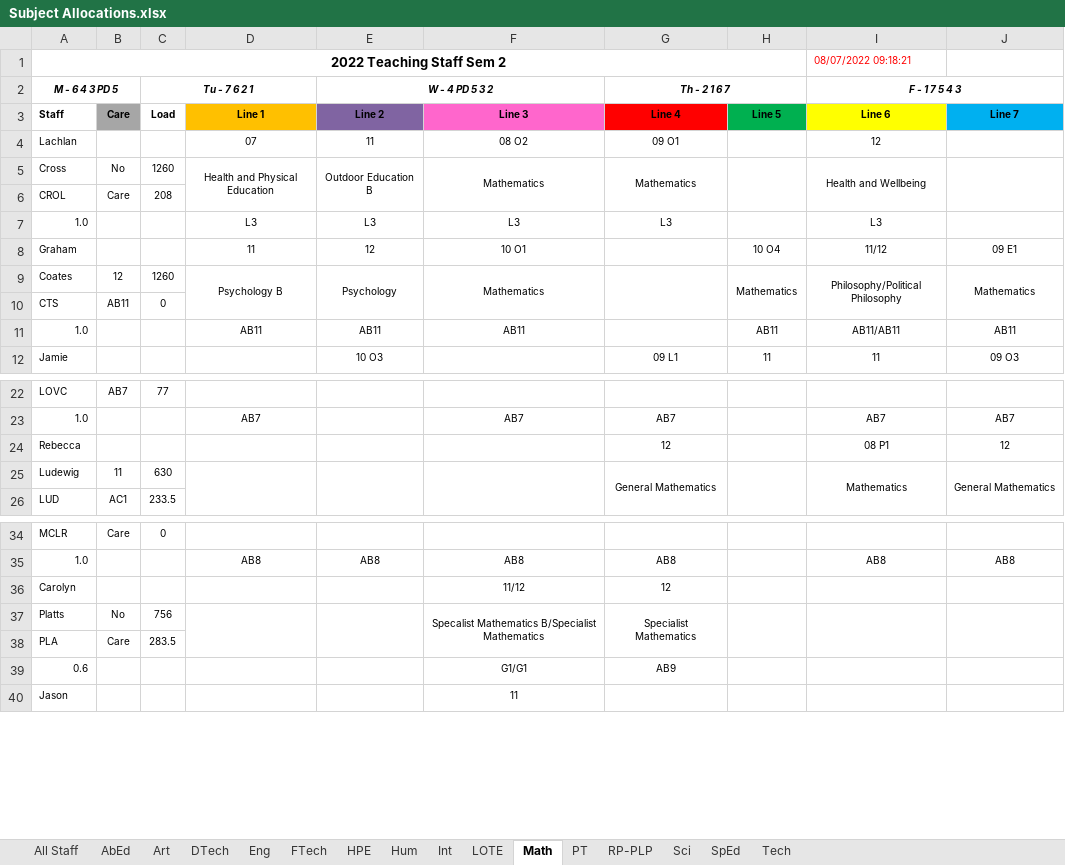
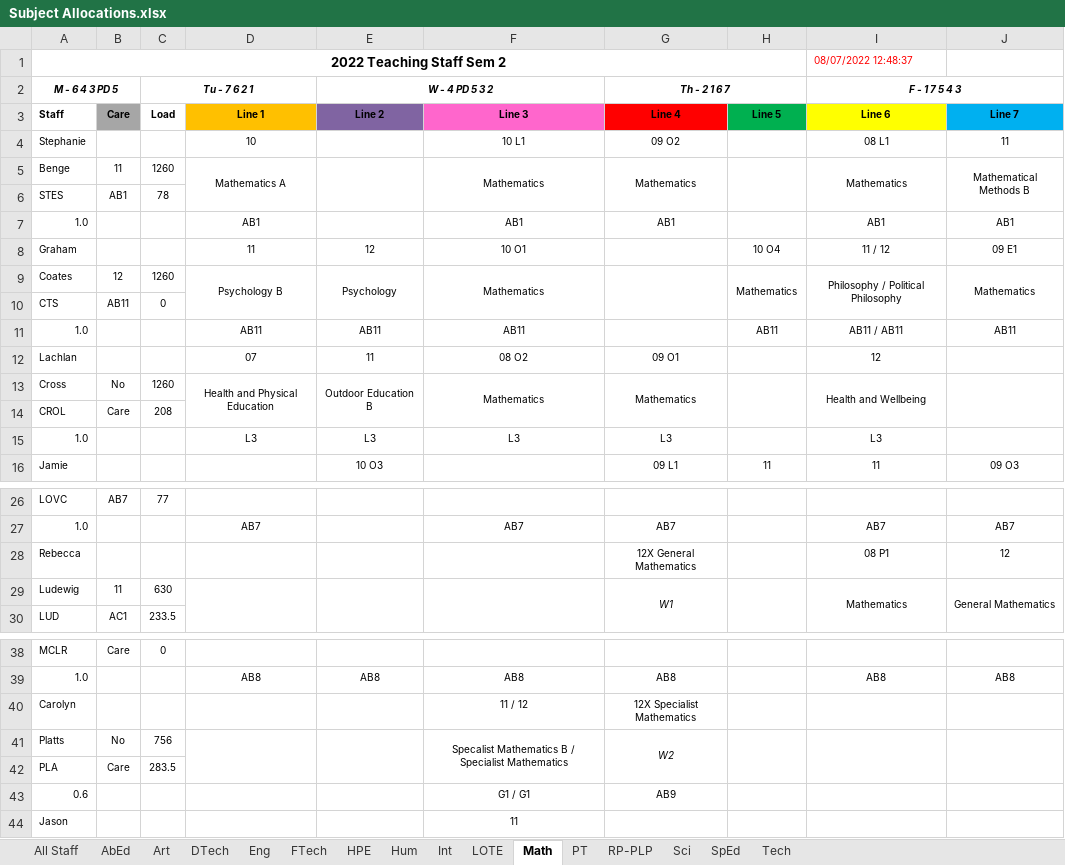
Before and after one commit to MrEldridge22/timetabling, an Excel workbook: Subject Allocations.xlsx, sheet Math, drawn as a sheet; only a part is shown, gaps mark what is left out; values as stored, in another font and other column widths than the file's, no borders; removed rows and columns are numbered as before the commit, all else as after; the diff covers the shown part only; the diff names each change by its address in the sheet, - before the commit and + after, or states it on an @@ line.

```diff
--- a/Subject Allocations.xlsx (sheet Math)
+++ b/Subject Allocations.xlsx (sheet Math)
-I1 (F - 1 7 5 4 3): 08/07/2022 09:18:21
+I1 (F - 1 7 5 4 3): 08/07/2022 12:48:37
@@ row 48 moved to row 4: Stephanie @@
@@ row 49 moved to row 5: Benge @@
@@ row 50 moved to row 6: STES @@
@@ row 51 moved to row 7: 1.0 @@
+row 8: Graham |  |  | 11 | 12 | 10 O1 |  | 10 O4 | 11 / 12 | 09 E1
+row 9: Coates | 12 | 1260 | Psychology B | Psychology | Mathematics |  | Mathematics | Philosophy / Political Philosophy | Mathematics
+row 11: 1.0 |  |  | AB11 | AB11 | AB11 |  | AB11 | AB11 / AB11 | AB11
-row 8: Graham |  |  | 11 | 12 | 10 O1 |  | 10 O4 | 11/12 | 09 E1
-row 9: Coates | 12 | 1260 | Psychology B | Psychology | Mathematics |  | Mathematics | Philosophy/Political Philosophy | Mathematics
-row 11: 1.0 |  |  | AB11 | AB11 | AB11 |  | AB11 | AB11/AB11 | AB11
-G28 (Th - 2 1 6 7): 12
+G28 (Th - 2 1 6 7): 12X General Mathematics
-G29 (Th - 2 1 6 7): General Mathematics
+G29 (Th - 2 1 6 7): W1
-G29 italic: off
+G29 italic: on
-F40: 11/12
+F40: 11 / 12
-G40 (Th - 2 1 6 7): 12
+G40 (Th - 2 1 6 7): 12X Specialist Mathematics
-F41: Specalist Mathematics B/Specialist Mathematics
+F41: Specalist Mathematics B / Specialist Mathematics
-G41 (Th - 2 1 6 7): Specialist Mathematics
+G41 (Th - 2 1 6 7): W2
-G41 italic: off
+G41 italic: on
-F43: G1/G1
+F43: G1 / G1
```
Also changed, not shown: 2 edited cells and cell formats elsewhere in this sheet, sheet All Staff, sheet Sci, sheet Tech, sheet Art, sheet SpEd, sheet DTech, 9 more sheets, 3 other files.
